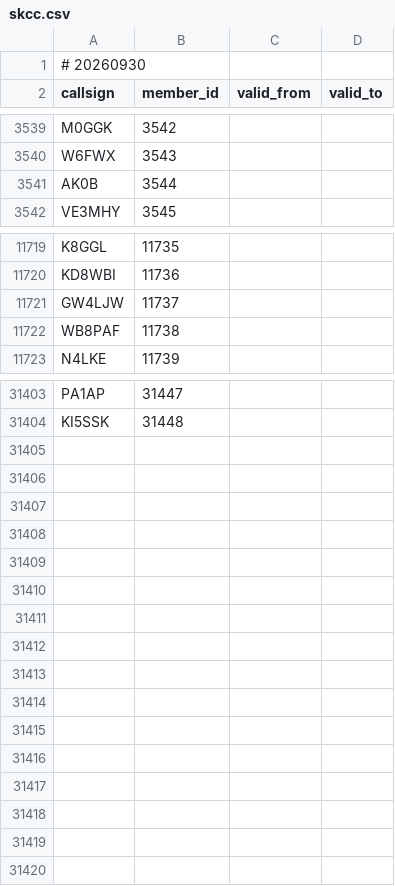
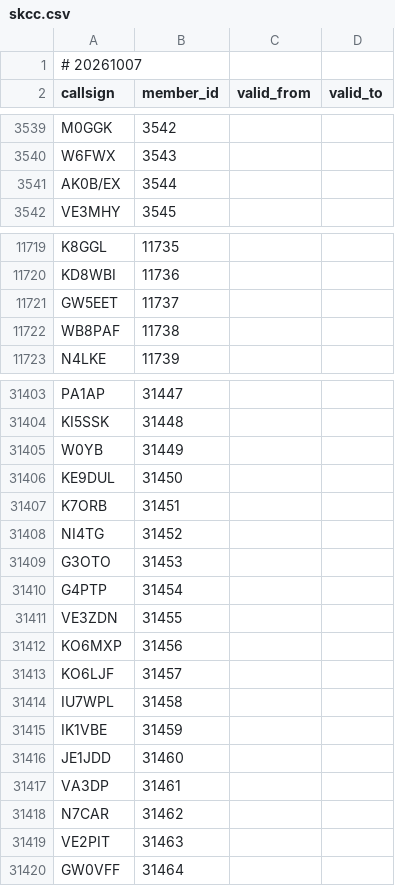
Before and after one commit to foldynl/hamradio-membeship-lists, a CSV file: lists/skcc.csv, drawn as a sheet; only a part is shown, gaps mark what is left out; the diff covers the shown part only.

```diff
--- a/lists/skcc.csv
+++ b/lists/skcc.csv
@@ -1,2 +1,2 @@
-# 20260930
+# 20261007
 callsign,member_id,valid_from,valid_to
@@ -3540,3 +3540,3 @@ M0GGK,3542,,
 W6FWX,3543,,
-AK0B,3544,,
+AK0B/EX,3544,,
 VE3MHY,3545,,
@@ -11720,3 +11720,3 @@ K8GGL,11735,,
 KD8WBI,11736,,
-GW4LJW,11737,,
+GW5EET,11737,,
 WB8PAF,11738,,
@@ -31404 +31404,17 @@ PA1AP,31447,,
 KI5SSK,31448,,
+W0YB,31449,,
+KE9DUL,31450,,
+K7ORB,31451,,
+NI4TG,31452,,
+G3OTO,31453,,
+G4PTP,31454,,
+VE3ZDN,31455,,
+KO6MXP,31456,,
+KO6LJF,31457,,
+IU7WPL,31458,,
+IK1VBE,31459,,
+JE1JDD,31460,,
+VA3DP,31461,,
+N7CAR,31462,,
+VE2PIT,31463,,
+GW0VFF,31464,,
```
Also changed, not shown: 9 edited cells elsewhere in this file, lists/a1club.csv, lists/agcwdl.csv, 22 other files.
